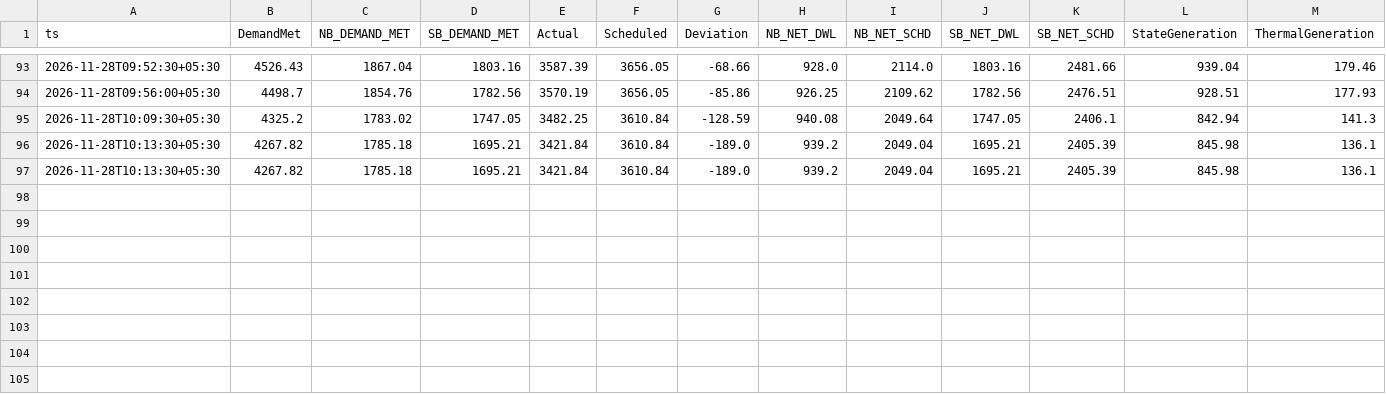
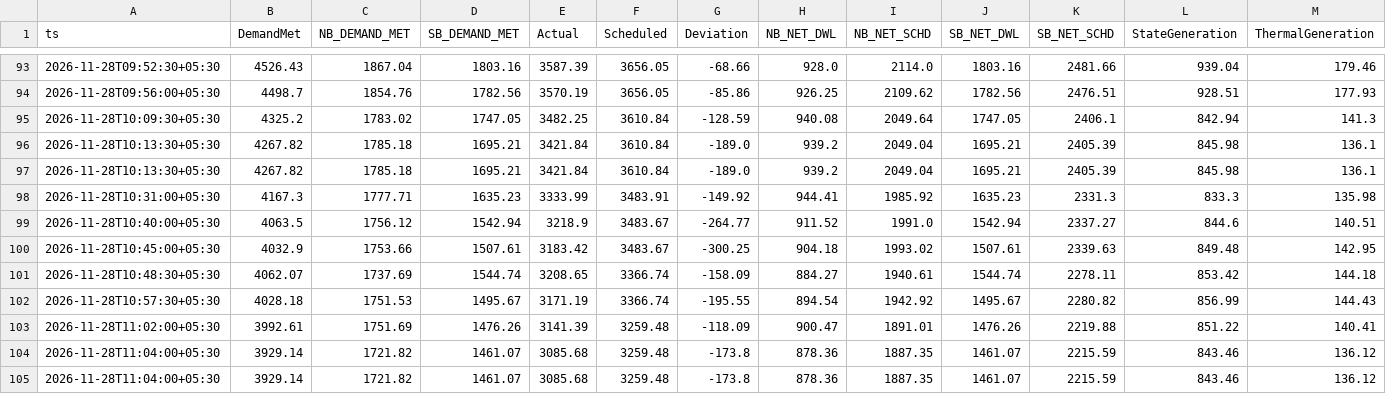
Before and after one commit to mdsbpdcl-hub/BiharPowerDemandDashboard, a CSV file: data/history/2026-11/2026-11-28.csv, drawn as a sheet; only a part is shown, gaps mark what is left out; rows hold the shown columns only; the diff names each change by its address in the sheet, - before the commit and + after, or states it on an @@ line.

```diff
--- a/data/history/2026-11/2026-11-28.csv
+++ b/data/history/2026-11/2026-11-28.csv
+row 98: 2026-11-28T10:31:00+05:30 | 4167.3 | 1777.71 | 1635.23 | 3333.99 | 3483.91 | -149.92 | 944.41 | 1985.92 | 1635.23 | 2331.3 | 833.3 | 135.98
+row 99: 2026-11-28T10:40:00+05:30 | 4063.5 | 1756.12 | 1542.94 | 3218.9 | 3483.67 | -264.77 | 911.52 | 1991.0 | 1542.94 | 2337.27 | 844.6 | 140.51
+row 100: 2026-11-28T10:45:00+05:30 | 4032.9 | 1753.66 | 1507.61 | 3183.42 | 3483.67 | -300.25 | 904.18 | 1993.02 | 1507.61 | 2339.63 | 849.48 | 142.95
+row 101: 2026-11-28T10:48:30+05:30 | 4062.07 | 1737.69 | 1544.74 | 3208.65 | 3366.74 | -158.09 | 884.27 | 1940.61 | 1544.74 | 2278.11 | 853.42 | 144.18
+row 102: 2026-11-28T10:57:30+05:30 | 4028.18 | 1751.53 | 1495.67 | 3171.19 | 3366.74 | -195.55 | 894.54 | 1942.92 | 1495.67 | 2280.82 | 856.99 | 144.43
+row 103: 2026-11-28T11:02:00+05:30 | 3992.61 | 1751.69 | 1476.26 | 3141.39 | 3259.48 | -118.09 | 900.47 | 1891.01 | 1476.26 | 2219.88 | 851.22 | 140.41
+row 104: 2026-11-28T11:04:00+05:30 | 3929.14 | 1721.82 | 1461.07 | 3085.68 | 3259.48 | -173.8 | 878.36 | 1887.35 | 1461.07 | 2215.59 | 843.46 | 136.12
+row 105: 2026-11-28T11:04:00+05:30 | 3929.14 | 1721.82 | 1461.07 | 3085.68 | 3259.48 | -173.8 | 878.36 | 1887.35 | 1461.07 | 2215.59 | 843.46 | 136.12
```
Also changed, not shown: 1 other file.
